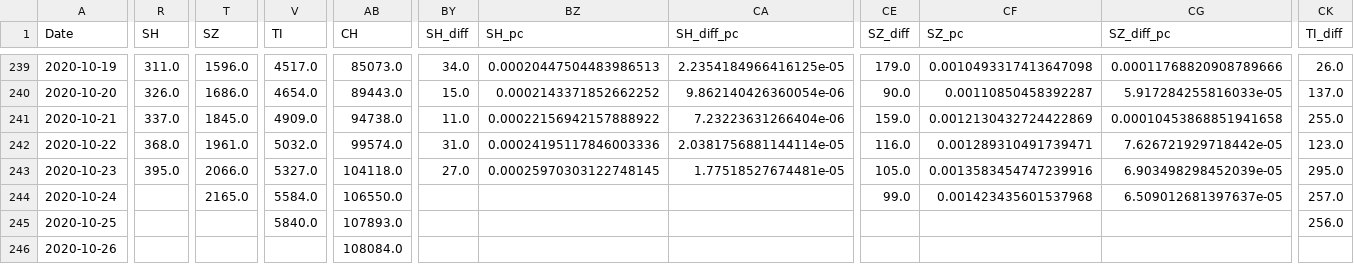
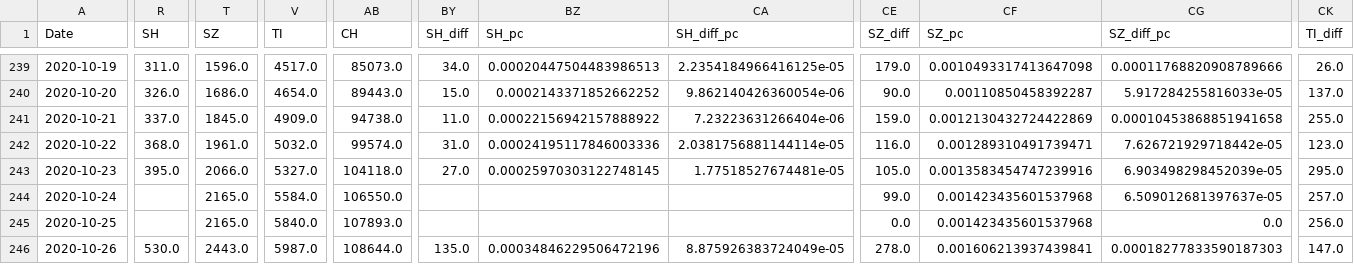
Before and after one commit to cselab/optimal-testing, a CSV file: covid19/epidemics/downloads/covid19_cases_switzerland_openzh.csv (was covid19/epidemics/data/downloads/covid19_cases_switzerland_openzh.csv), drawn as a sheet; only a part is shown, gaps mark what is left out; the diff covers the shown part only; the diff names each change by its address in the sheet, - before the commit and + after, or states it on an @@ line.

Commit message:
Simplified covid19/epidemics

```diff
--- a/covid19/epidemics/data/downloads/covid19_cases_switzerland_openzh.csv
+++ b/covid19/epidemics/downloads/covid19_cases_switzerland_openzh.csv
-T245 (SZ): (empty)
+T245 (SZ): 2165.0
-CE245 (SZ_diff): (empty)
+CE245 (SZ_diff): 0.0
-CF245 (SZ_pc): (empty)
+CF245 (SZ_pc): 0.001423435601537968
-CG245 (SZ_diff_pc): (empty)
+CG245 (SZ_diff_pc): 0.0
-R246 (SH): (empty)
+R246 (SH): 530.0
-T246 (SZ): (empty)
+T246 (SZ): 2443.0
-V246 (TI): (empty)
+V246 (TI): 5987.0
-AB246 (CH): 108084.0
+AB246 (CH): 108644.0
-BY246 (SH_diff): (empty)
+BY246 (SH_diff): 135.0
-BZ246 (SH_pc): (empty)
+BZ246 (SH_pc): 0.00034846229506472196
-CA246 (SH_diff_pc): (empty)
+CA246 (SH_diff_pc): 8.875926383724049e-05
-CE246 (SZ_diff): (empty)
+CE246 (SZ_diff): 278.0
-CF246 (SZ_pc): (empty)
+CF246 (SZ_pc): 0.001606213937439841
-CG246 (SZ_diff_pc): (empty)
+CG246 (SZ_diff_pc): 0.00018277833590187303
-CK246 (TI_diff): (empty)
+CK246 (TI_diff): 147.0
```
Also changed, not shown: 5 edited cells elsewhere in this file, 17 other files.
